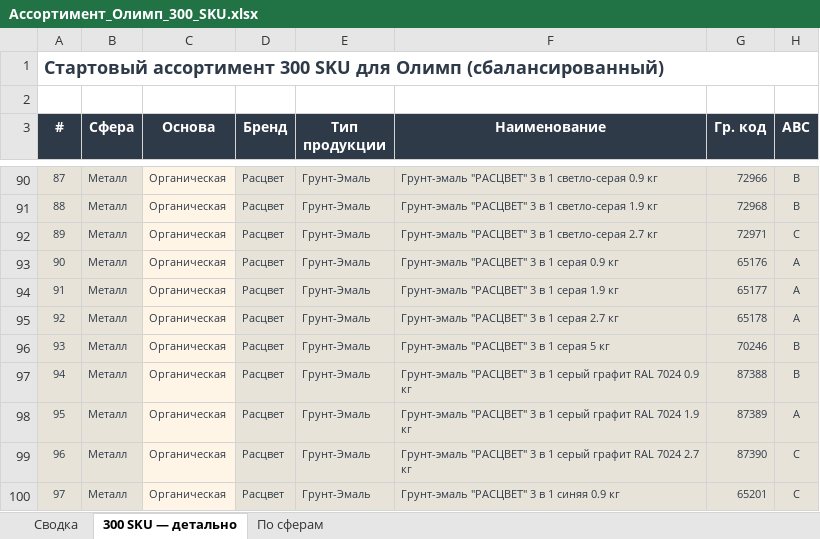
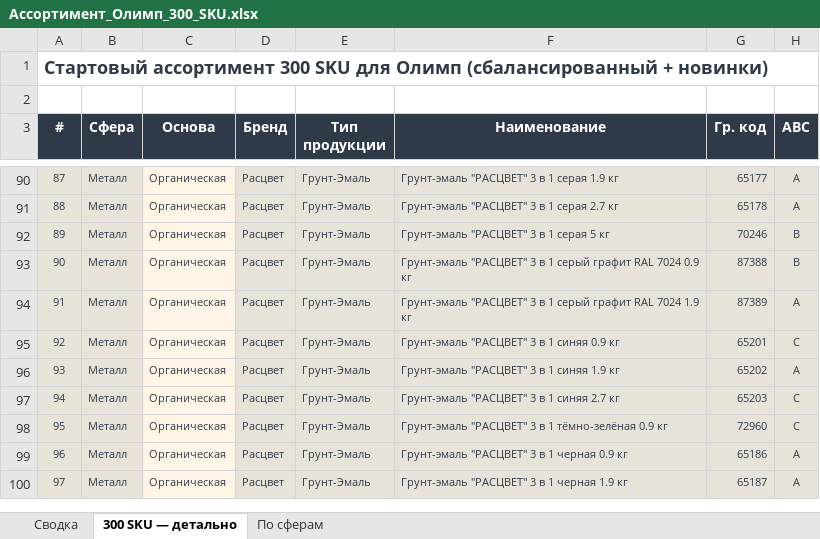
Before and after one commit to Iverson76newcomer/radar-empils, an Excel workbook: download/Ассортимент_Олимп_300_SKU.xlsx, sheet 300 SKU — детально, drawn as a sheet; only a part is shown, gaps mark what is left out; values as stored, in another font and other column widths than the file's, no borders; the diff covers the shown part only; the diff names each change by its address in the sheet, - before the commit and + after, or states it on an @@ line.

```diff
--- a/download/Ассортимент_Олимп_300_SKU.xlsx (sheet 300 SKU — детально)
+++ b/download/Ассортимент_Олимп_300_SKU.xlsx (sheet 300 SKU — детально)
-A1 (#): …для Олимп (сбалансированный)
+A1 (#): …для Олимп (сбалансированный + новинки)
-F90 (Наименование): Грунт-эмаль "РАСЦВЕТ" 3 в 1 светло-серая 0.9 кг
+F90 (Наименование): Грунт-эмаль "РАСЦВЕТ" 3 в 1 серая 1.9 кг
-G90 (Гр. код): 72966
+G90 (Гр. код): 65177
-H90:H91 (ABC): В
+H90:H91 (ABC): А
-F91 (Наименование): Грунт-эмаль "РАСЦВЕТ" 3 в 1 светло-серая 1.9 кг
+F91 (Наименование): Грунт-эмаль "РАСЦВЕТ" 3 в 1 серая 2.7 кг
-G91 (Гр. код): 72968
+G91 (Гр. код): 65178
-F92 (Наименование): Грунт-эмаль "РАСЦВЕТ" 3 в 1 светло-серая 2.7 кг
+F92 (Наименование): Грунт-эмаль "РАСЦВЕТ" 3 в 1 серая 5 кг
-G92 (Гр. код): 72971
+G92 (Гр. код): 70246
-H92 (ABC): С
+H92 (ABC): В
-F93 (Наименование): …в 1 серая 0.9 кг
+F93 (Наименование): …в 1 серый графит RAL 7024 0.9 кг
-G93 (Гр. код): 65176
+G93 (Гр. код): 87388
-H93 (ABC): А
+H93 (ABC): В
-F94 (Наименование): …в 1 серая 1.9 кг
+F94 (Наименование): …в 1 серый графит RAL 7024 1.9 кг
-G94 (Гр. код): 65177
+G94 (Гр. код): 87389
-F95 (Наименование): Грунт-эмаль "РАСЦВЕТ" 3 в 1 серая 2.7 кг
+F95 (Наименование): Грунт-эмаль "РАСЦВЕТ" 3 в 1 синяя 0.9 кг
-G95 (Гр. код): 65178
+G95 (Гр. код): 65201
-H95 (ABC): А
+H95 (ABC): С
-F96 (Наименование): Грунт-эмаль "РАСЦВЕТ" 3 в 1 серая 5 кг
+F96 (Наименование): Грунт-эмаль "РАСЦВЕТ" 3 в 1 синяя 1.9 кг
-G96 (Гр. код): 70246
+G96 (Гр. код): 65202
-H96 (ABC): В
+H96 (ABC): А
-F97 (Наименование): …в 1 серый графит RAL 7024 0.9 кг
+F97 (Наименование): …в 1 синяя 2.7 кг
-G97 (Гр. код): 87388
+G97 (Гр. код): 65203
-H97 (ABC): В
+H97 (ABC): С
-F98 (Наименование): …в 1 серый графит RAL 7024 1.9 кг
+F98 (Наименование): …в 1 тёмно-зелёная 0.9 кг
-G98 (Гр. код): 87389
+G98 (Гр. код): 72960
-H98 (ABC): А
+H98 (ABC): С
-F99 (Наименование): …в 1 серый графит RAL 7024 2.7 кг
+F99 (Наименование): …в 1 черная 0.9 кг
-G99 (Гр. код): 87390
+G99 (Гр. код): 65186
-H99:H100 (ABC): С
+H99:H100 (ABC): А
-F100 (Наименование): Грунт-эмаль "РАСЦВЕТ" 3 в 1 синяя 0.9 кг
+F100 (Наименование): Грунт-эмаль "РАСЦВЕТ" 3 в 1 черная 1.9 кг
-G100 (Гр. код): 65201
+G100 (Гр. код): 65187
```
Also changed, not shown: 479 edited cells and cell formats elsewhere in this sheet, sheet Сводка, sheet По сферам, upload/Новинки за 2026 год первичка и вторичка.xlsx.
